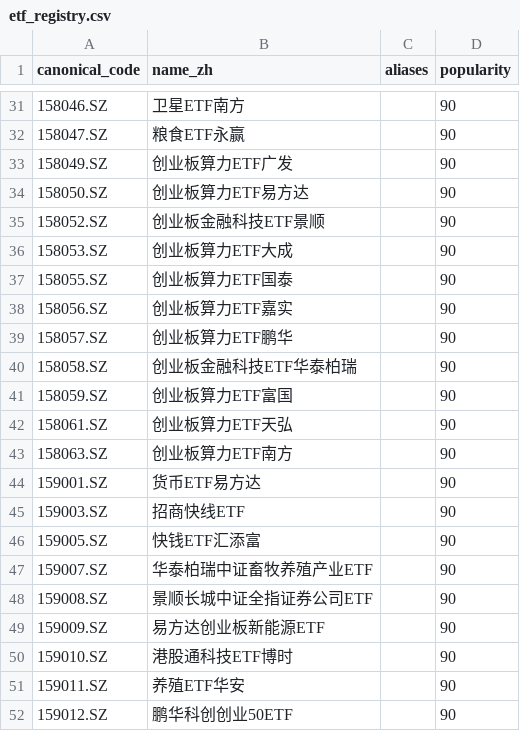
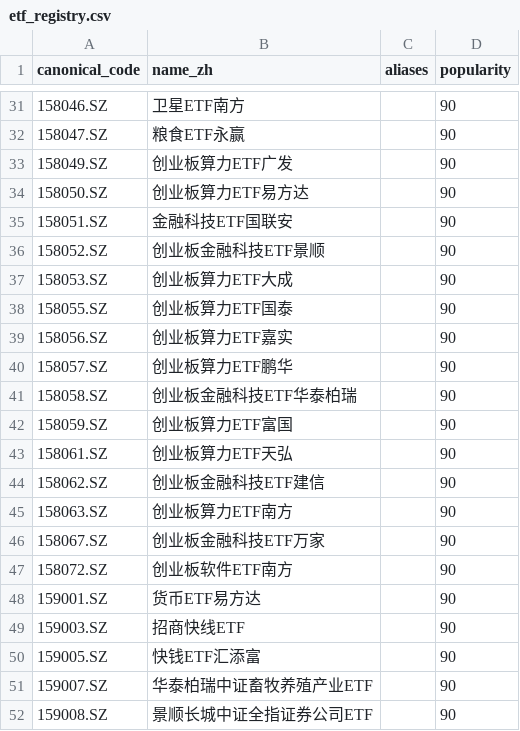
Before and after one commit to liuxinya/daily_stock_analysis, a CSV file: scripts/stock_index_seeds/etf_registry.csv, drawn as a sheet; only a part is shown, gaps mark what is left out; the shorter side is filled out with more unchanged rows.

```diff
--- a/scripts/stock_index_seeds/etf_registry.csv
+++ b/scripts/stock_index_seeds/etf_registry.csv
@@ -34,2 +34,3 @@ canonical_code,name_zh,aliases,popularity
 158050.SZ,创业板算力ETF易方达,,90
+158051.SZ,金融科技ETF国联安,,90
 158052.SZ,创业板金融科技ETF景顺,,90
@@ -42,3 +43,6 @@ canonical_code,name_zh,aliases,popularity
 158061.SZ,创业板算力ETF天弘,,90
+158062.SZ,创业板金融科技ETF建信,,90
 158063.SZ,创业板算力ETF南方,,90
+158067.SZ,创业板金融科技ETF万家,,90
+158072.SZ,创业板软件ETF南方,,90
 159001.SZ,货币ETF易方达,,90
```
Also changed, not shown: 37 other files.
